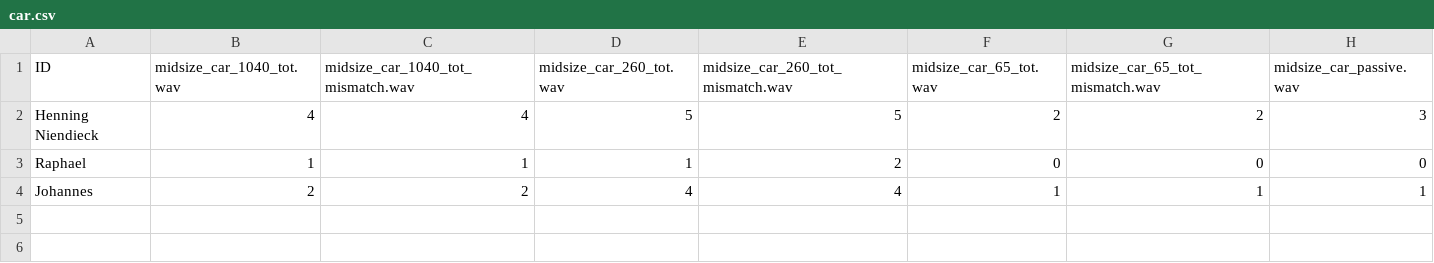
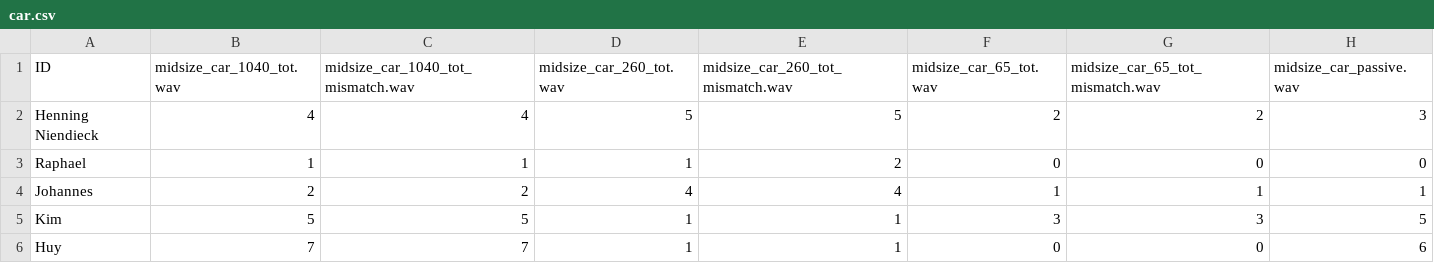
Before and after one commit to nguyen-elevear/bachelor_arbeit, a CSV file: gui_qt/results/car.csv, drawn as a sheet; the diff names each change by its address in the sheet, - before the commit and + after, or states it on an @@ line.

```diff
--- a/gui_qt/results/car.csv
+++ b/gui_qt/results/car.csv
+row 5: Kim | 5 | 5 | 1 | 1 | 3 | 3 | 5
+row 6: Huy | 7 | 7 | 1 | 1 | 0 | 0 | 6
```
Also changed, not shown: gui_qt/results/airplane.csv, gui_qt/results/nature_creek.csv, 7 other files.
